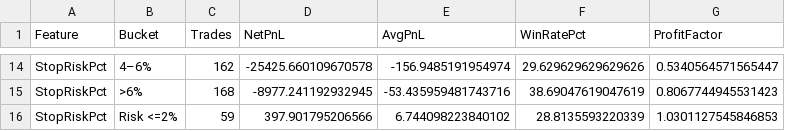
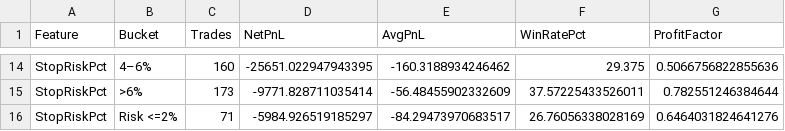
Before and after one commit to worasak2530seed/fast-hybrid-pro, a CSV file: results/run_reports/loss_attribution_features.csv, drawn as a sheet; only a part is shown, gaps mark what is left out; the diff covers the shown part only; the diff names each change by its address in the sheet, - before the commit and + after, or states it on an @@ line.

Commit message:
results: publish Colab research artifact 20261012T094023Z-a1e7c75f

```diff
--- a/results/run_reports/loss_attribution_features.csv
+++ b/results/run_reports/loss_attribution_features.csv
-C14 (Trades): 162
+C14 (Trades): 160
-D14 (NetPnL): -25425.660109670578
+D14 (NetPnL): -25651.022947943395
-E14 (AvgPnL): -156.9485191954974
+E14 (AvgPnL): -160.3188934246462
-F14 (WinRatePct): 29.629629629629626
+F14 (WinRatePct): 29.375
-G14 (ProfitFactor): 0.5340564571565447
+G14 (ProfitFactor): 0.5066756822855636
-C15 (Trades): 168
+C15 (Trades): 173
-D15 (NetPnL): -8977.241192932945
+D15 (NetPnL): -9771.828711035414
-E15 (AvgPnL): -53.435959481743716
+E15 (AvgPnL): -56.48455902332609
-F15 (WinRatePct): 38.69047619047619
+F15 (WinRatePct): 37.57225433526011
-G15 (ProfitFactor): 0.8067744945531423
+G15 (ProfitFactor): 0.782551246384644
-C16 (Trades): 59
+C16 (Trades): 71
-D16 (NetPnL): 397.901795206566
+D16 (NetPnL): -5984.926519185297
-E16 (AvgPnL): 6.744098223840102
+E16 (AvgPnL): -84.29473970683517
-F16 (WinRatePct): 28.8135593220339
+F16 (WinRatePct): 26.76056338028169
-G16 (ProfitFactor): 1.0301127545846853
+G16 (ProfitFactor): 0.6464031824641276
```
Also changed, not shown: 60 edited cells elsewhere in this file.
